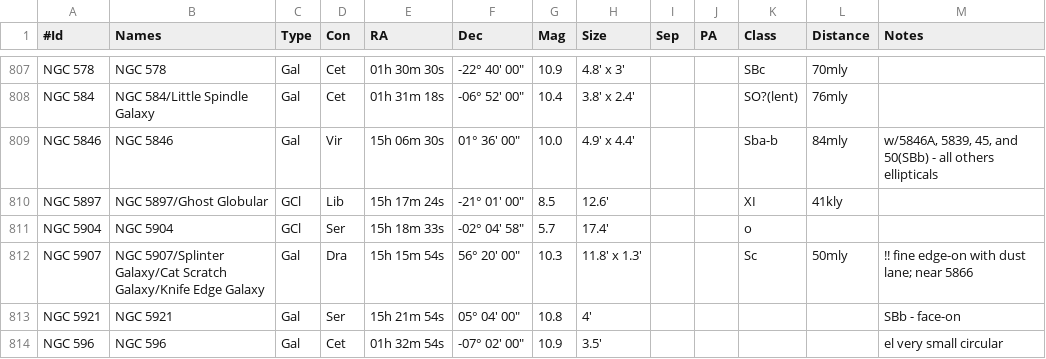
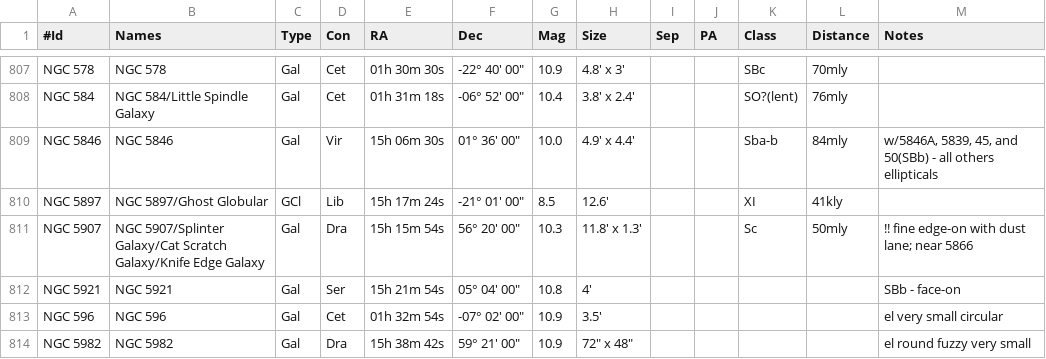
Before and after one commit to jonathanacross/astrodb, a TSV file: data/objects.tsv, drawn as a sheet; only a part is shown, gaps mark what is left out; the shorter side is filled out with more unchanged rows; the diff names each change by its address in the sheet, - before the commit and + after, or states it on an @@ line.

```diff
--- a/data/objects.tsv
+++ b/data/objects.tsv
-row 811: NGC 5904 | NGC 5904 | GCl | Ser | 15h 18m 33s | -02° 04' 58" | 5.7 | 17.4' |  |  | o
```
Also changed, not shown: data/observations.tsv, data/programs.tsv.
